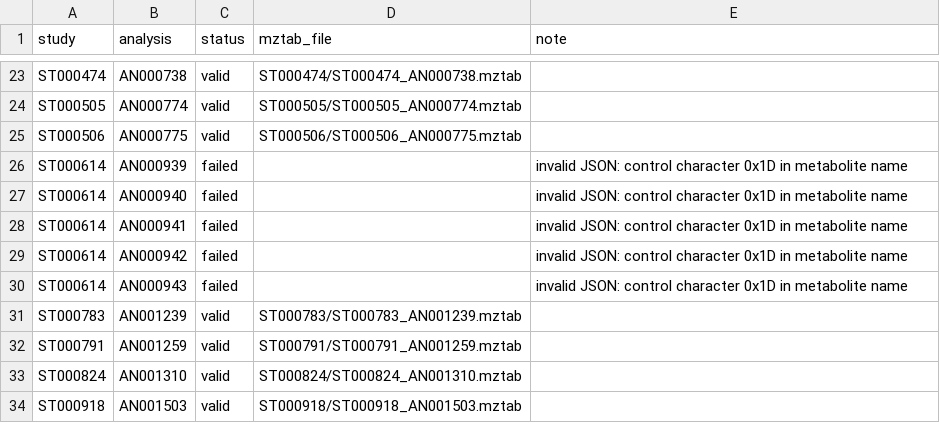
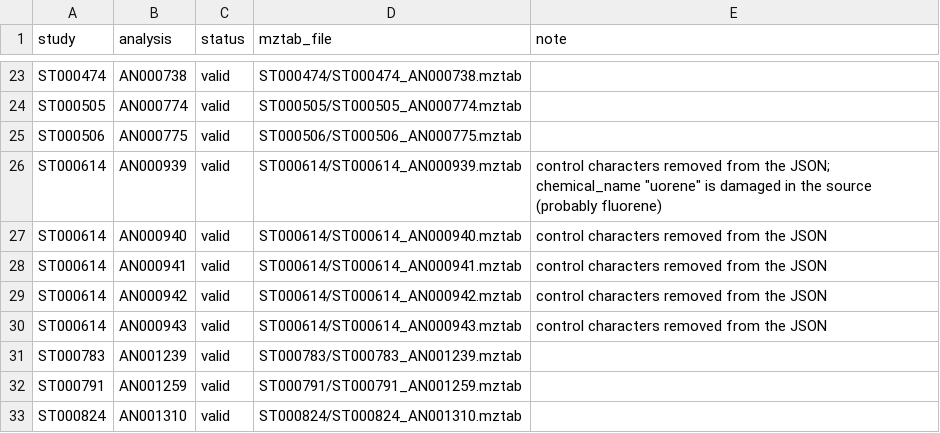
Before and after one commit to integMET/mwtab2mztabm, a TSV file: inst/extdata/mztab/conversion_status.tsv, drawn as a sheet; only a part is shown, gaps mark what is left out; the shorter side is filled out with more unchanged rows.

Commit message:
Remove control characters from invalid mwTab JSON files
The mwTab JSON of ST000614 contains unescaped control characters (byte 0x1D)
in a metabolite name, which makes it invalid JSON. jsonlite rejected the whole
file, so none of the five analyses of the study could be converted.

readMwTab() now removes control characters other than tab, line feed and
carriage return before parsing, and warns with the name of the file. Files
without such characters are read as before.

The text around the characters is not repaired: AN000939 reports the
chemical name "uorene", probably fluorene. conversion_status.tsv notes this.

Add the TOML, Parquet and mzTab-M files of ST000614 to inst/extdata/mztab and
mark its analyses as valid in conversion_status.tsv. All other files stay
byte-identical.

Fixes #4

```diff
--- a/inst/extdata/mztab/conversion_status.tsv
+++ b/inst/extdata/mztab/conversion_status.tsv
@@ -25,7 +25,7 @@ ST000505	AN000774	valid	ST000505/ST000505_AN000774.mztab
 ST000506	AN000775	valid	ST000506/ST000506_AN000775.mztab	
-ST000614	AN000939	failed		invalid JSON: control character 0x1D in metabolite name
-ST000614	AN000940	failed		invalid JSON: control character 0x1D in metabolite name
-ST000614	AN000941	failed		invalid JSON: control character 0x1D in metabolite name
-ST000614	AN000942	failed		invalid JSON: control character 0x1D in metabolite name
-ST000614	AN000943	failed		invalid JSON: control character 0x1D in metabolite name
+ST000614	AN000939	valid	ST000614/ST000614_AN000939.mztab	"control characters removed from the JSON; chemical_name ""uorene"" is damaged in the source (probably fluorene)"
+ST000614	AN000940	valid	ST000614/ST000614_AN000940.mztab	control characters removed from the JSON
+ST000614	AN000941	valid	ST000614/ST000614_AN000941.mztab	control characters removed from the JSON
+ST000614	AN000942	valid	ST000614/ST000614_AN000942.mztab	control characters removed from the JSON
+ST000614	AN000943	valid	ST000614/ST000614_AN000943.mztab	control characters removed from the JSON
 ST000783	AN001239	valid	ST000783/ST000783_AN001239.mztab	
```
Also changed, not shown: 19 other files.
